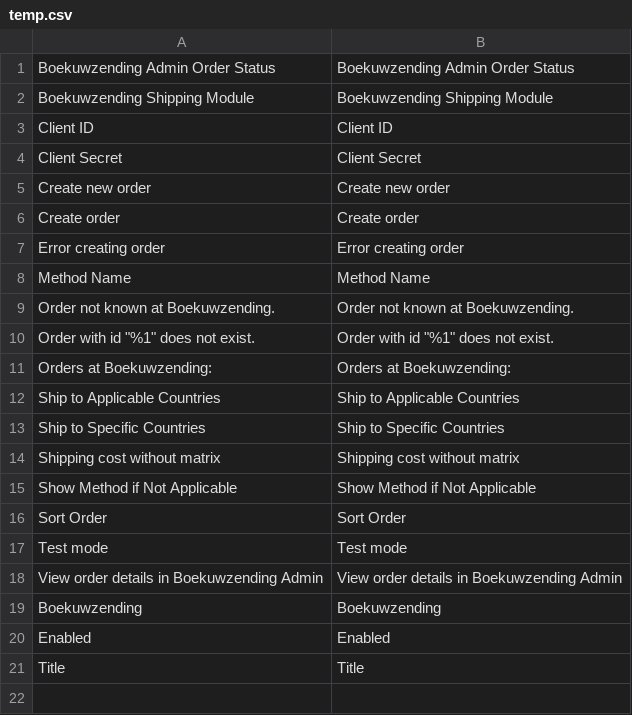
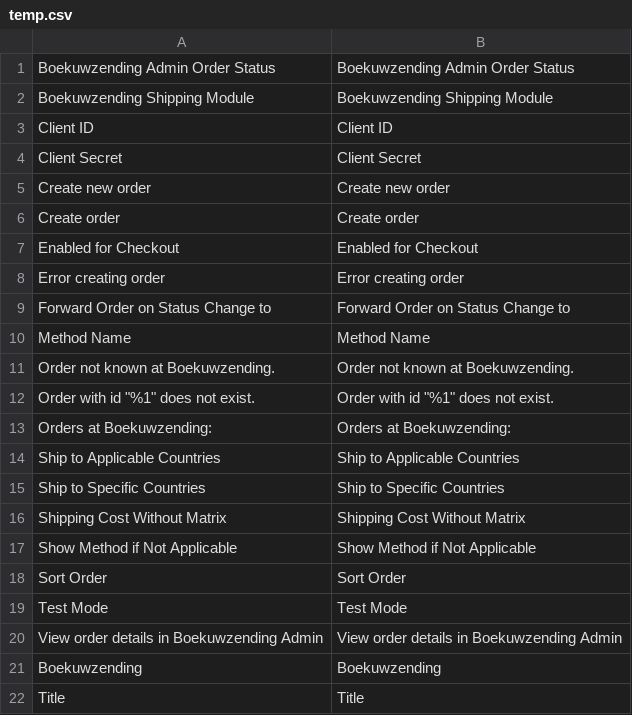
Before and after one commit to boekuwzending/magento, a CSV file: src/i18n/temp.csv, drawn as a sheet.

Commit message:
Docs, translations

```diff
--- a/src/i18n/temp.csv
+++ b/src/i18n/temp.csv
@@ -6,3 +6,5 @@
 "Create order","Create order"
+"Enabled for Checkout","Enabled for Checkout"
 "Error creating order","Error creating order"
+"Forward Order on Status Change to","Forward Order on Status Change to"
 "Method Name","Method Name"
@@ -13,9 +15,8 @@
 "Ship to Specific Countries","Ship to Specific Countries"
-"Shipping cost without matrix","Shipping cost without matrix"
+"Shipping Cost Without Matrix","Shipping Cost Without Matrix"
 "Show Method if Not Applicable","Show Method if Not Applicable"
 "Sort Order","Sort Order"
-"Test mode","Test mode"
+"Test Mode","Test Mode"
 "View order details in Boekuwzending Admin","View order details in Boekuwzending Admin"
 Boekuwzending,Boekuwzending
-Enabled,Enabled
 Title,Title
```
Also changed, not shown: src/i18n/nl_NL.csv, 3 other files.
